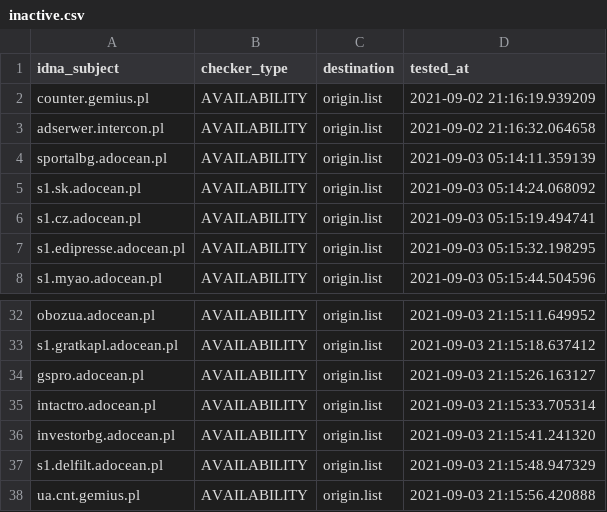
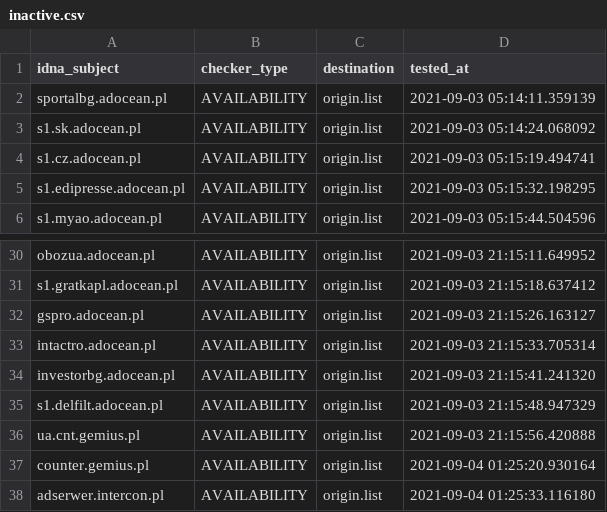
Before and after one commit to dead-hosts/.pl-host-file_git_xxcriticxx, a CSV file: .pyfunceble/inactive.csv, drawn as a sheet; only a part is shown, gaps mark what is left out.

```diff
--- a/.pyfunceble/inactive.csv
+++ b/.pyfunceble/inactive.csv
@@ -1,4 +1,2 @@
 idna_subject,checker_type,destination,tested_at
-counter.gemius.pl,AVAILABILITY,origin.list,2021-09-02 21:16:19.939209
-adserwer.intercon.pl,AVAILABILITY,origin.list,2021-09-02 21:16:32.064658
 sportalbg.adocean.pl,AVAILABILITY,origin.list,2021-09-03 05:14:11.359139
@@ -38 +36,3 @@ s1.delfilt.adocean.pl,AVAILABILITY,origin.list,2021-09-03 21:15:48.947329
 ua.cnt.gemius.pl,AVAILABILITY,origin.list,2021-09-03 21:15:56.420888
+counter.gemius.pl,AVAILABILITY,origin.list,2021-09-04 01:25:20.930164
+adserwer.intercon.pl,AVAILABILITY,origin.list,2021-09-04 01:25:33.116180
```
Also changed, not shown: 13 other files.
